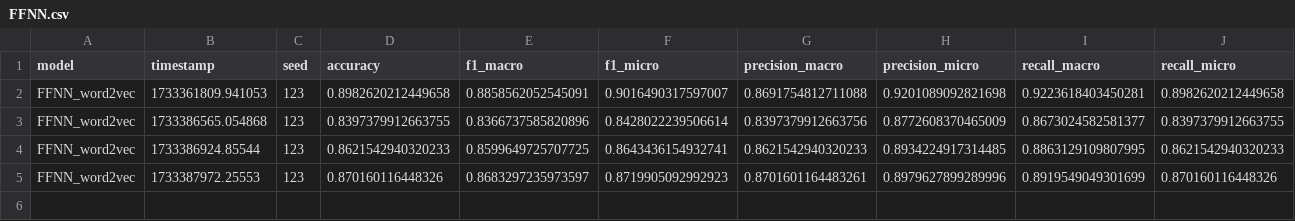
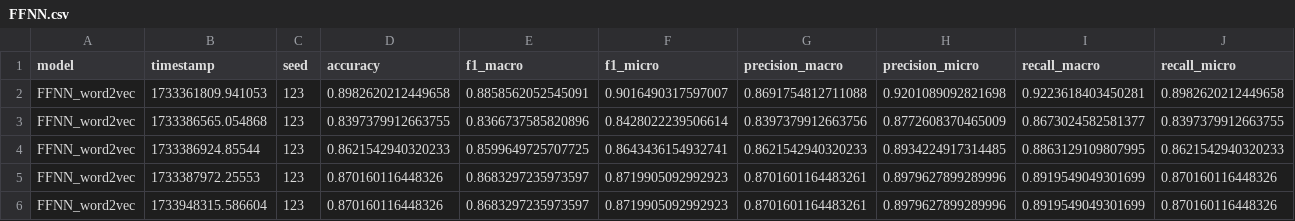
Before and after one commit to andrewCohn/BotFinder, a CSV file: src/models/FFNN_W2V/FFNN.csv, drawn as a sheet; only a part is shown; rows hold the shown columns only; the diff names each change by its address in the sheet, - before the commit and + after, or states it on an @@ line.

```diff
--- a/src/models/FFNN_W2V/FFNN.csv
+++ b/src/models/FFNN_W2V/FFNN.csv
+row 6: FFNN_word2vec | 1733948315.586604 | 123 | 0.870160116448326 | 0.8683297235973597 | 0.8719905092992923 | 0.8701601164483261 | 0.8979627899289996 | 0.8919549049301699 | 0.870160116448326
```
Also changed, not shown: src/model_results.csv, src/models/FFNN_BOW/FFNN_BOW.csv, 13 other files.
